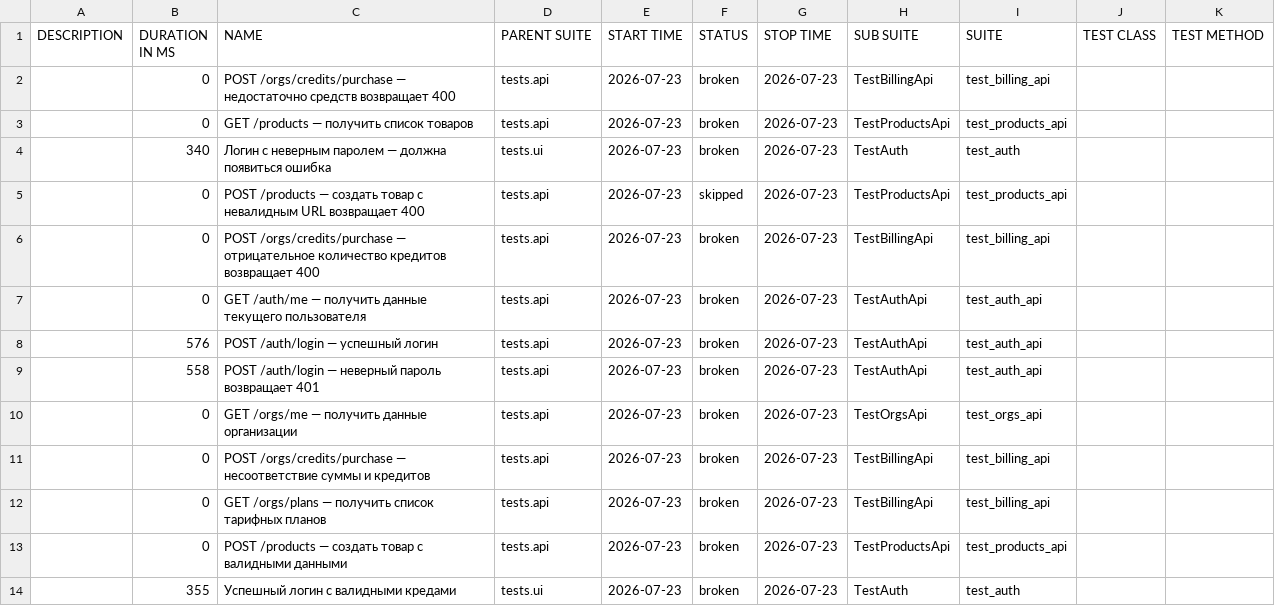
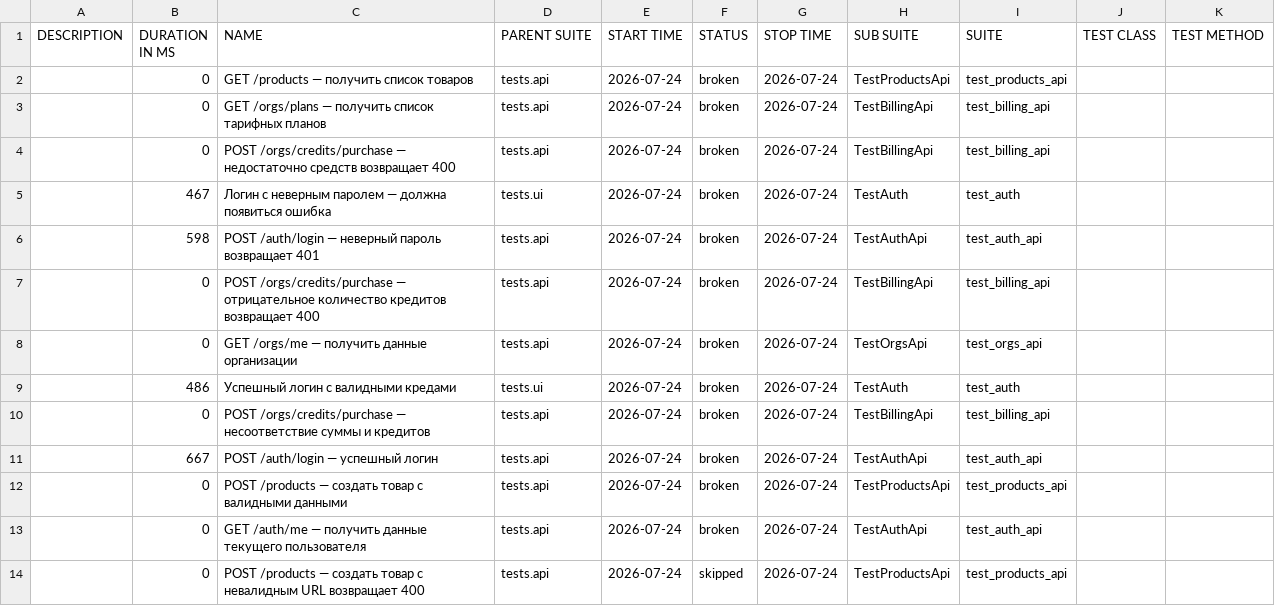
Before and after one commit to Sunaaa1/kartochki-tests, a CSV file: data/suites.csv, drawn as a sheet.

```diff
--- a/data/suites.csv
+++ b/data/suites.csv
@@ -1,14 +1,14 @@
 "DESCRIPTION","DURATION IN MS","NAME","PARENT SUITE","START TIME","STATUS","STOP TIME","SUB SUITE","SUITE","TEST CLASS","TEST METHOD"
-"","0","POST /orgs/credits/purchase — недостаточно средств возвращает 400","tests.api","2026-07-23","broken","2026-07-23","TestBillingApi","test_billing_api","",""
-"","0","GET /products — получить список товаров","tests.api","2026-07-23","broken","2026-07-23","TestProductsApi","test_products_api","",""
-"","340","Логин с неверным паролем — должна появиться ошибка","tests.ui","2026-07-23","broken","2026-07-23","TestAuth","test_auth","",""
-"","0","POST /products — создать товар с невалидным URL возвращает 400","tests.api","2026-07-23","skipped","2026-07-23","TestProductsApi","test_products_api","",""
-"","0","POST /orgs/credits/purchase — отрицательное количество кредитов возвращает 400","tests.api","2026-07-23","broken","2026-07-23","TestBillingApi","test_billing_api","",""
-"","0","GET /auth/me — получить данные текущего пользователя","tests.api","2026-07-23","broken","2026-07-23","TestAuthApi","test_auth_api","",""
-"","576","POST /auth/login — успешный логин","tests.api","2026-07-23","broken","2026-07-23","TestAuthApi","test_auth_api","",""
-"","558","POST /auth/login — неверный пароль возвращает 401","tests.api","2026-07-23","broken","2026-07-23","TestAuthApi","test_auth_api","",""
-"","0","GET /orgs/me — получить данные организации","tests.api","2026-07-23","broken","2026-07-23","TestOrgsApi","test_orgs_api","",""
-"","0","POST /orgs/credits/purchase — несоответствие суммы и кредитов","tests.api","2026-07-23","broken","2026-07-23","TestBillingApi","test_billing_api","",""
-"","0","GET /orgs/plans — получить список тарифных планов","tests.api","2026-07-23","broken","2026-07-23","TestBillingApi","test_billing_api","",""
-"","0","POST /products — создать товар с валидными данными","tests.api","2026-07-23","broken","2026-07-23","TestProductsApi","test_products_api","",""
-"","355","Успешный логин с валидными кредами","tests.ui","2026-07-23","broken","2026-07-23","TestAuth","test_auth","",""
+"","0","GET /products — получить список товаров","tests.api","2026-07-24","broken","2026-07-24","TestProductsApi","test_products_api","",""
+"","0","GET /orgs/plans — получить список тарифных планов","tests.api","2026-07-24","broken","2026-07-24","TestBillingApi","test_billing_api","",""
+"","0","POST /orgs/credits/purchase — недостаточно средств возвращает 400","tests.api","2026-07-24","broken","2026-07-24","TestBillingApi","test_billing_api","",""
+"","467","Логин с неверным паролем — должна появиться ошибка","tests.ui","2026-07-24","broken","2026-07-24","TestAuth","test_auth","",""
+"","598","POST /auth/login — неверный пароль возвращает 401","tests.api","2026-07-24","broken","2026-07-24","TestAuthApi","test_auth_api","",""
+"","0","POST /orgs/credits/purchase — отрицательное количество кредитов возвращает 400","tests.api","2026-07-24","broken","2026-07-24","TestBillingApi","test_billing_api","",""
+"","0","GET /orgs/me — получить данные организации","tests.api","2026-07-24","broken","2026-07-24","TestOrgsApi","test_orgs_api","",""
+"","486","Успешный логин с валидными кредами","tests.ui","2026-07-24","broken","2026-07-24","TestAuth","test_auth","",""
+"","0","POST /orgs/credits/purchase — несоответствие суммы и кредитов","tests.api","2026-07-24","broken","2026-07-24","TestBillingApi","test_billing_api","",""
+"","667","POST /auth/login — успешный логин","tests.api","2026-07-24","broken","2026-07-24","TestAuthApi","test_auth_api","",""
+"","0","POST /products — создать товар с валидными данными","tests.api","2026-07-24","broken","2026-07-24","TestProductsApi","test_products_api","",""
+"","0","GET /auth/me — получить данные текущего пользователя","tests.api","2026-07-24","broken","2026-07-24","TestAuthApi","test_auth_api","",""
+"","0","POST /products — создать товар с невалидным URL возвращает 400","tests.api","2026-07-24","skipped","2026-07-24","TestProductsApi","test_products_api","",""
```
Also changed, not shown: data/behaviors.csv, 47 other files.
